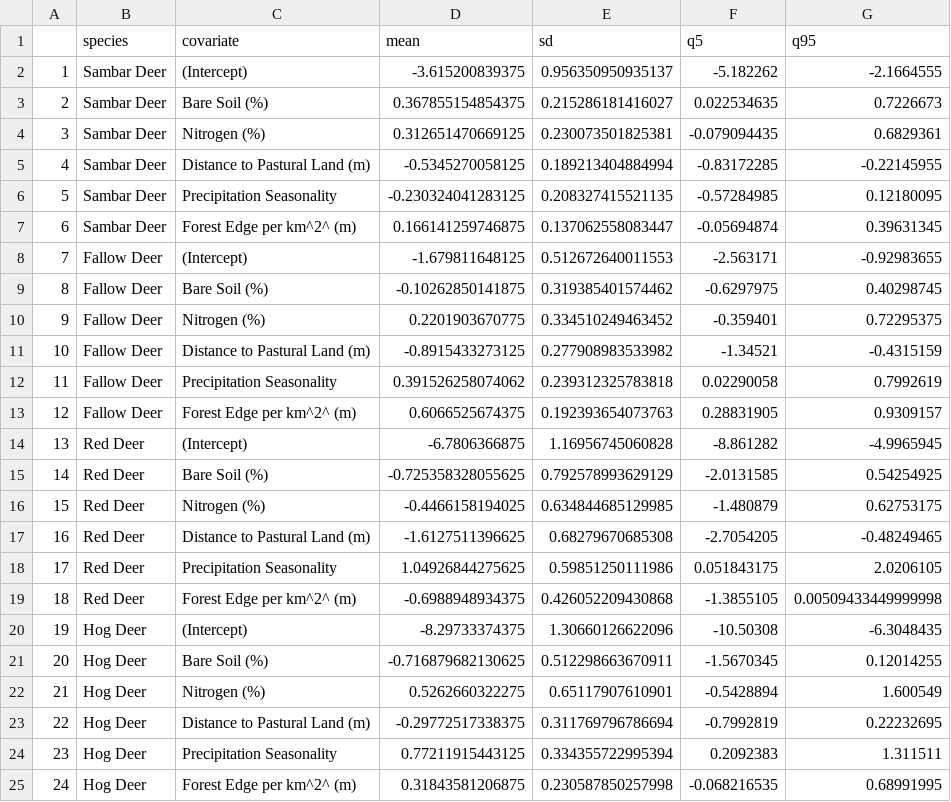
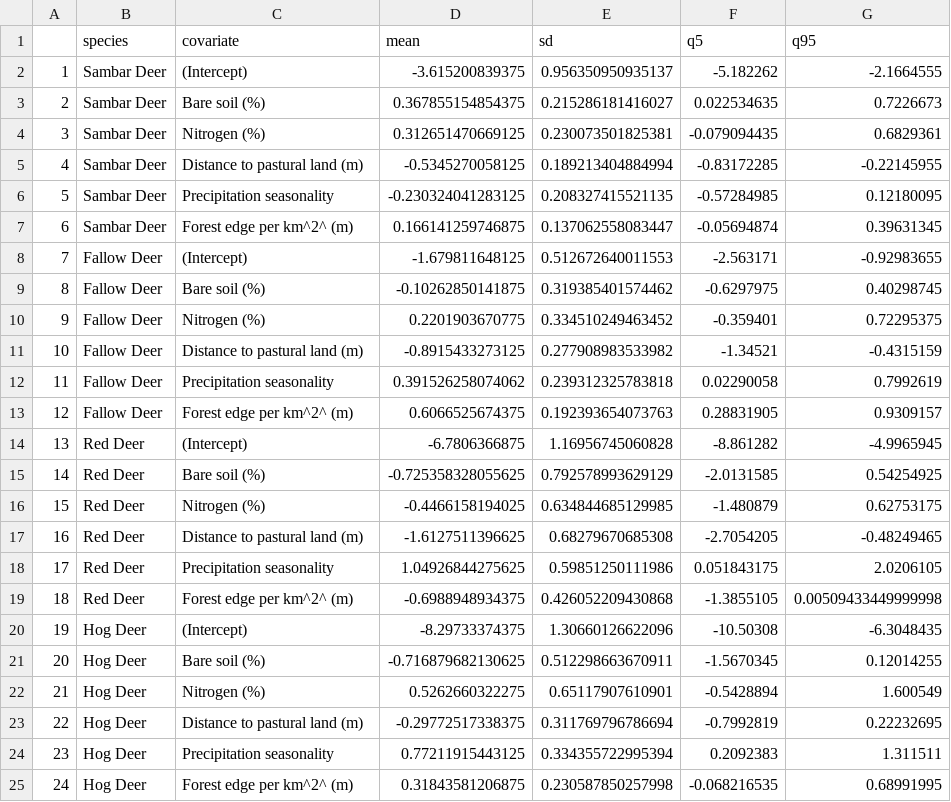
Before and after one commit to JustinCally/statewide-deer-analysis, a CSV file: outputs/tables/beta_coefs.csv, drawn as a sheet.

```diff
--- a/outputs/tables/beta_coefs.csv
+++ b/outputs/tables/beta_coefs.csv
@@ -2,24 +2,24 @@
 "1","Sambar Deer","(Intercept)",-3.615200839375,0.956350950935137,-5.182262,-2.1664555
-"2","Sambar Deer","Bare Soil (%)",0.367855154854375,0.215286181416027,0.022534635,0.7226673
+"2","Sambar Deer","Bare soil (%)",0.367855154854375,0.215286181416027,0.022534635,0.7226673
 "3","Sambar Deer","Nitrogen (%)",0.312651470669125,0.230073501825381,-0.079094435,0.6829361
-"4","Sambar Deer","Distance to Pastural Land (m)",-0.5345270058125,0.189213404884994,-0.83172285,-0.22145955
-"5","Sambar Deer","Precipitation Seasonality",-0.230324041283125,0.208327415521135,-0.57284985,0.12180095
-"6","Sambar Deer","Forest Edge per km^2^ (m)",0.166141259746875,0.137062558083447,-0.05694874,0.39631345
+"4","Sambar Deer","Distance to pastural land (m)",-0.5345270058125,0.189213404884994,-0.83172285,-0.22145955
+"5","Sambar Deer","Precipitation seasonality",-0.230324041283125,0.208327415521135,-0.57284985,0.12180095
+"6","Sambar Deer","Forest edge per km^2^ (m)",0.166141259746875,0.137062558083447,-0.05694874,0.39631345
 "7","Fallow Deer","(Intercept)",-1.679811648125,0.512672640011553,-2.563171,-0.92983655
-"8","Fallow Deer","Bare Soil (%)",-0.10262850141875,0.319385401574462,-0.6297975,0.40298745
+"8","Fallow Deer","Bare soil (%)",-0.10262850141875,0.319385401574462,-0.6297975,0.40298745
 "9","Fallow Deer","Nitrogen (%)",0.2201903670775,0.334510249463452,-0.359401,0.72295375
-"10","Fallow Deer","Distance to Pastural Land (m)",-0.8915433273125,0.277908983533982,-1.34521,-0.4315159
-"11","Fallow Deer","Precipitation Seasonality",0.391526258074062,0.239312325783818,0.02290058,0.7992619
-"12","Fallow Deer","Forest Edge per km^2^ (m)",0.6066525674375,0.192393654073763,0.28831905,0.9309157
+"10","Fallow Deer","Distance to pastural land (m)",-0.8915433273125,0.277908983533982,-1.34521,-0.4315159
+"11","Fallow Deer","Precipitation seasonality",0.391526258074062,0.239312325783818,0.02290058,0.7992619
+"12","Fallow Deer","Forest edge per km^2^ (m)",0.6066525674375,0.192393654073763,0.28831905,0.9309157
 "13","Red Deer","(Intercept)",-6.7806366875,1.16956745060828,-8.861282,-4.9965945
-"14","Red Deer","Bare Soil (%)",-0.725358328055625,0.792578993629129,-2.0131585,0.54254925
+"14","Red Deer","Bare soil (%)",-0.725358328055625,0.792578993629129,-2.0131585,0.54254925
 "15","Red Deer","Nitrogen (%)",-0.4466158194025,0.634844685129985,-1.480879,0.62753175
-"16","Red Deer","Distance to Pastural Land (m)",-1.6127511396625,0.68279670685308,-2.7054205,-0.48249465
-"17","Red Deer","Precipitation Seasonality",1.04926844275625,0.59851250111986,0.051843175,2.0206105
-"18","Red Deer","Forest Edge per km^2^ (m)",-0.6988948934375,0.426052209430868,-1.3855105,0.00509433449999998
+"16","Red Deer","Distance to pastural land (m)",-1.6127511396625,0.68279670685308,-2.7054205,-0.48249465
+"17","Red Deer","Precipitation seasonality",1.04926844275625,0.59851250111986,0.051843175,2.0206105
+"18","Red Deer","Forest edge per km^2^ (m)",-0.6988948934375,0.426052209430868,-1.3855105,0.00509433449999998
 "19","Hog Deer","(Intercept)",-8.29733374375,1.30660126622096,-10.50308,-6.3048435
-"20","Hog Deer","Bare Soil (%)",-0.716879682130625,0.512298663670911,-1.5670345,0.12014255
+"20","Hog Deer","Bare soil (%)",-0.716879682130625,0.512298663670911,-1.5670345,0.12014255
 "21","Hog Deer","Nitrogen (%)",0.5262660322275,0.65117907610901,-0.5428894,1.600549
-"22","Hog Deer","Distance to Pastural Land (m)",-0.29772517338375,0.311769796786694,-0.7992819,0.22232695
-"23","Hog Deer","Precipitation Seasonality",0.77211915443125,0.334355722995394,0.2092383,1.311511
-"24","Hog Deer","Forest Edge per km^2^ (m)",0.31843581206875,0.230587850257998,-0.068216535,0.68991995
+"22","Hog Deer","Distance to pastural land (m)",-0.29772517338375,0.311769796786694,-0.7992819,0.22232695
+"23","Hog Deer","Precipitation seasonality",0.77211915443125,0.334355722995394,0.2092383,1.311511
+"24","Hog Deer","Forest edge per km^2^ (m)",0.31843581206875,0.230587850257998,-0.068216535,0.68991995
```
Also changed, not shown: 11 other files.
